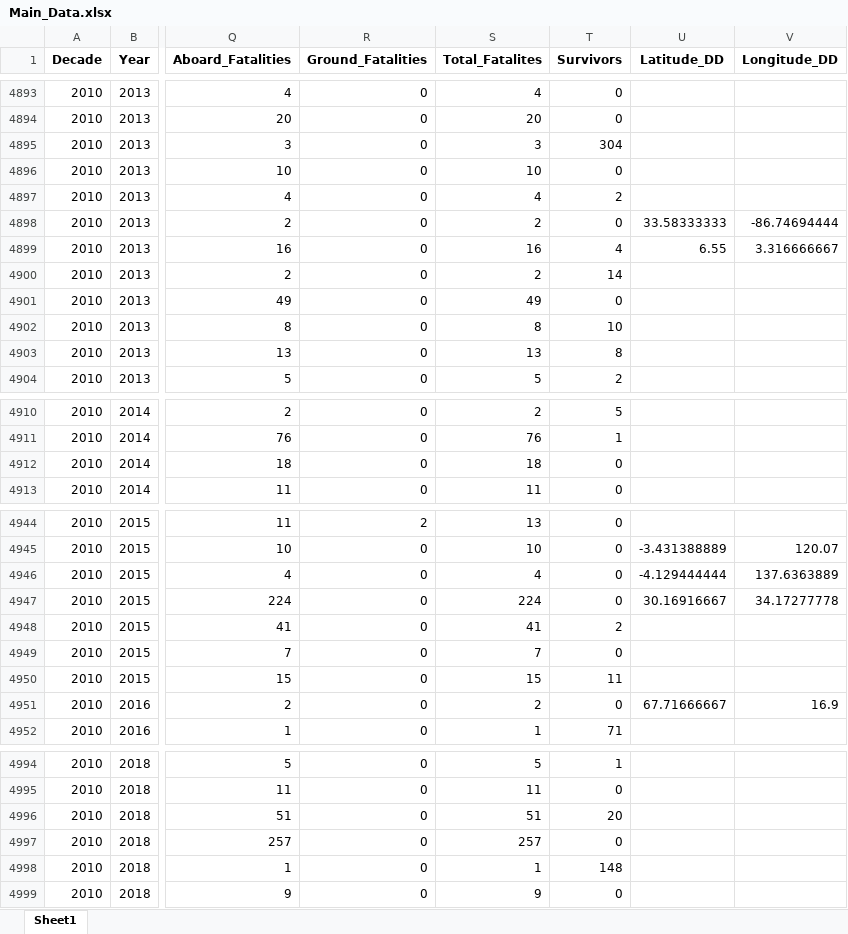
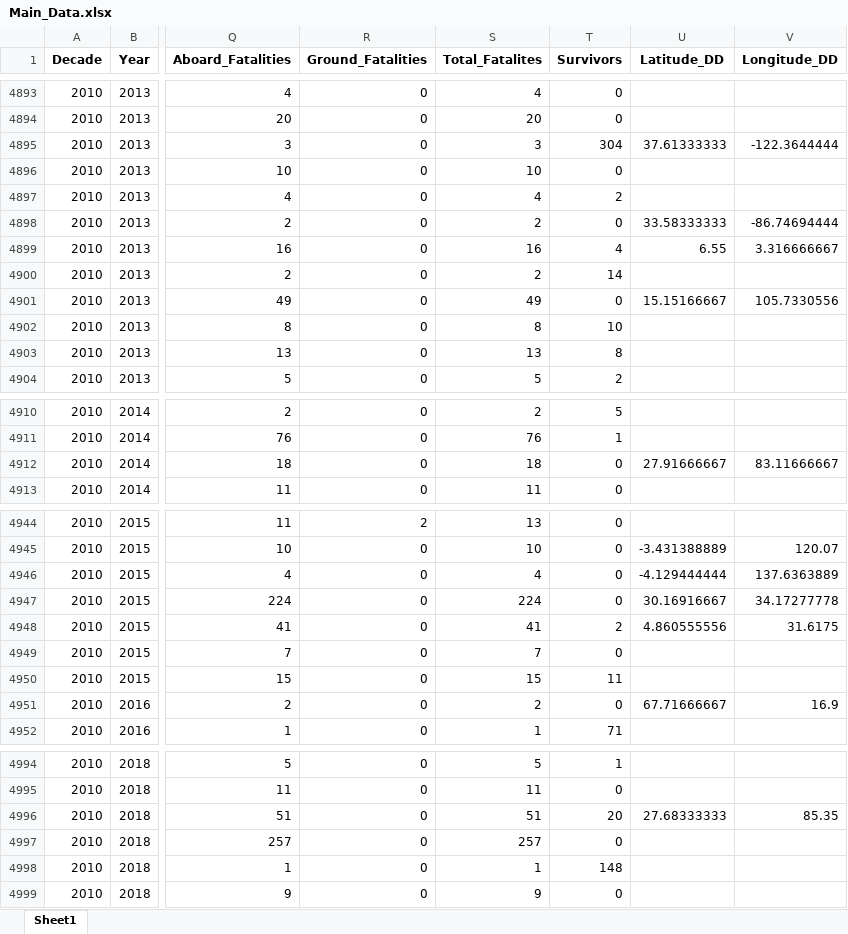
Before and after one commit to marxio09dio/Airplanes-Crashes-Study, an Excel workbook: Data/Main_Data.xlsx, sheet Sheet1, drawn as a sheet; only a part is shown, gaps mark what is left out; values as stored, in another font and other column widths than the file's, no borders; the diff covers the shown part only; the diff names each change by its address in the sheet, - before the commit and + after, or states it on an @@ line.

```diff
--- a/Data/Main_Data.xlsx (sheet Sheet1)
+++ b/Data/Main_Data.xlsx (sheet Sheet1)
-U4895 (Latitude_DD): (empty)
+U4895 (Latitude_DD): 37.61333333
-V4895 (Longitude_DD): (empty)
+V4895 (Longitude_DD): -122.3644444
-U4901 (Latitude_DD): (empty)
+U4901 (Latitude_DD): 15.15166667
-V4901 (Longitude_DD): (empty)
+V4901 (Longitude_DD): 105.7330556
-U4912 (Latitude_DD): (empty)
+U4912 (Latitude_DD): 27.91666667
-V4912 (Longitude_DD): (empty)
+V4912 (Longitude_DD): 83.11666667
-U4948 (Latitude_DD): (empty)
+U4948 (Latitude_DD): 4.860555556
-V4948 (Longitude_DD): (empty)
+V4948 (Longitude_DD): 31.6175
-U4996 (Latitude_DD): (empty)
+U4996 (Latitude_DD): 27.68333333
-V4996 (Longitude_DD): (empty)
+V4996 (Longitude_DD): 85.35
```
Also changed, not shown: 49 edited cells elsewhere in this sheet, Data/plane_crash_info_cleaned.xlsx, 3 other files.
